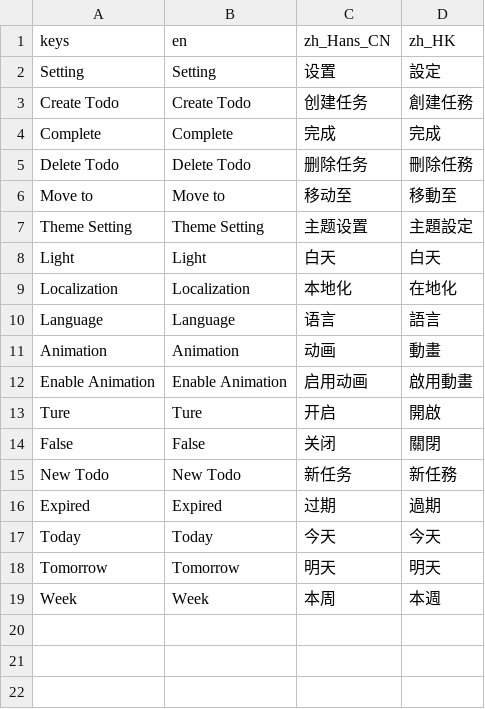
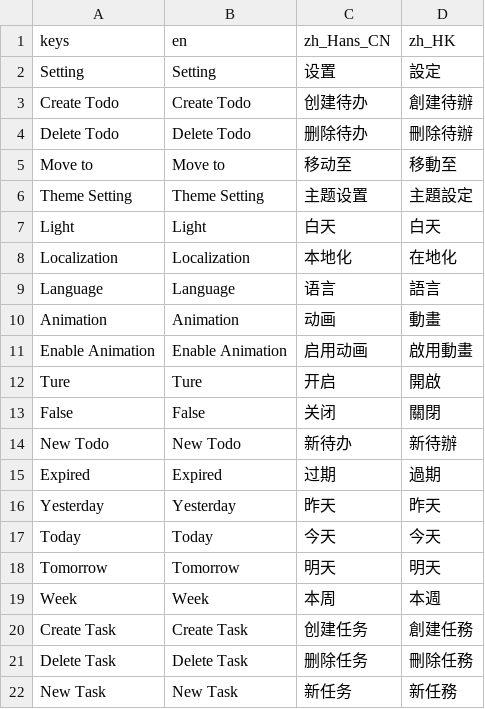
Before and after one commit to Song-Hong/STodo, a CSV file: others/localization/localization.csv, drawn as a sheet.

```diff
--- a/others/localization/localization.csv
+++ b/others/localization/localization.csv
@@ -2,5 +2,4 @@ keys,en,zh_Hans_CN,zh_HK
 Setting,Setting,设置,設定
-Create Todo,Create Todo,创建任务,創建任務
-Complete,Complete,完成,完成
-Delete Todo,Delete Todo,删除任务,刪除任務
+Create Todo,Create Todo,创建待办,創建待辦
+Delete Todo,Delete Todo,删除待办,刪除待辦
 Move to,Move to,移动至,移動至
@@ -14,4 +13,5 @@ Ture,Ture,开启,開啟
 False,False,关闭,關閉
-New Todo,New Todo,新任务,新任務
+New Todo,New Todo,新待办,新待辦
 Expired,Expired,过期,過期
+Yesterday,Yesterday,昨天,昨天
 Today,Today,今天,今天
@@ -19 +19,4 @@ Tomorrow,Tomorrow,明天,明天
 Week,Week,本周,本週
+Create Task,Create Task,创建任务,創建任務
+Delete Task,Delete Task,删除任务,刪除任務
+New Task,New Task,新任务,新任務
```
Also changed, not shown: 53 other files.
